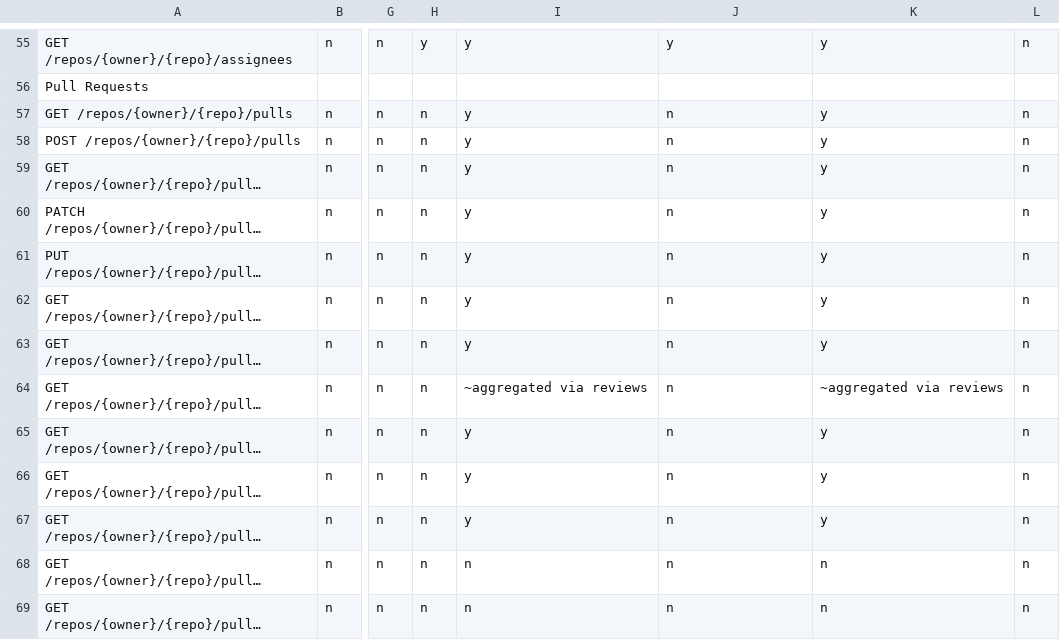
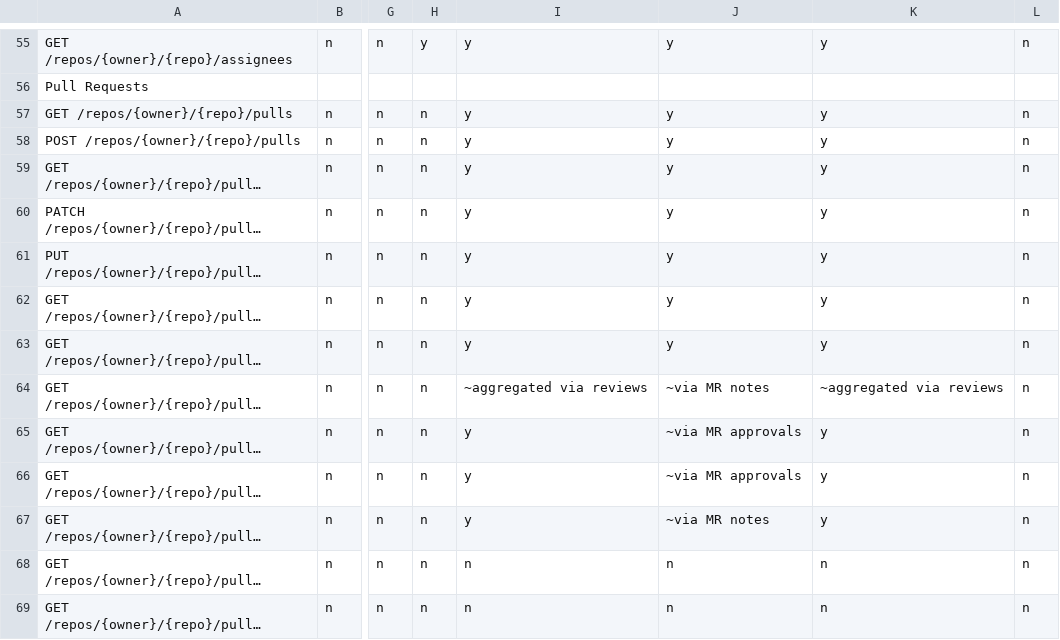
Before and after one commit to rhencke/confusio, a CSV file: site/compatibility.csv, drawn as a sheet; only a part is shown, gaps mark what is left out; long unchanged cells end in …; the diff names each change by its address in the sheet, - before the commit and + after, or states it on an @@ line.

Commit message:
Implement GitLab pull request API support
Map GitHub PR endpoints to GitLab Merge Request API:
- List/get/create/update MRs via /merge_requests
- Commits and files (changes) via MR sub-resources
- Merge check via MR state/merged_at field
- Reviews mapped from MR approvals endpoint
- Review comments and inline comments via MR notes with position

```diff
--- a/site/compatibility.csv
+++ b/site/compatibility.csv
-J57:J63: n
+J57:J63: y
-J64: n
+J64: ~via MR notes
-J65:J66: n
+J65:J66: ~via MR approvals
-J67: n
+J67: ~via MR notes
```
Also changed, not shown: 4 other files.
